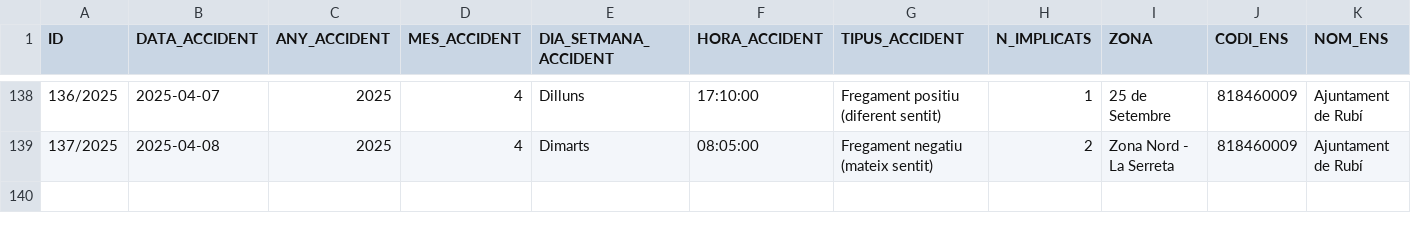
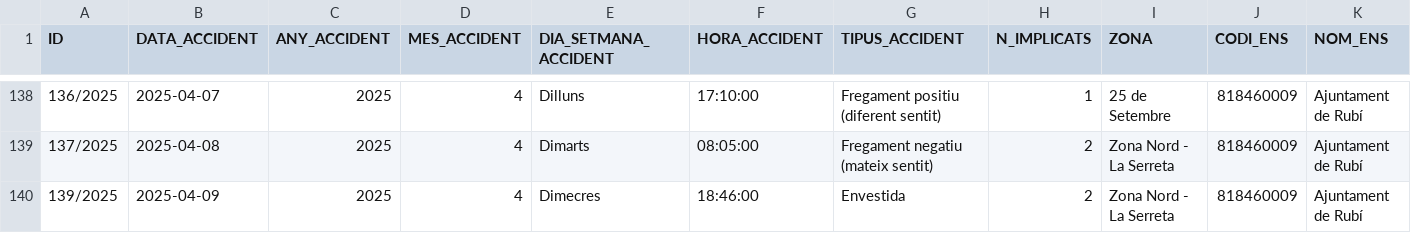
Before and after one commit to ajrubi/opendata, a CSV file: datasets/csv/seguretat_accidents_transit.csv, drawn as a sheet; only a part is shown, gaps mark what is left out; rows hold the shown columns only; the diff names each change by its address in the sheet, - before the commit and + after, or states it on an @@ line.

Commit message:
Pujada dels datasets en data 10-10-2025

```diff
--- a/datasets/csv/seguretat_accidents_transit.csv
+++ b/datasets/csv/seguretat_accidents_transit.csv
+row 140: 139/2025 | 2025-04-09 | 2025 | 4 | Dimecres | 18:46:00 | Envestida | 2 | Zona Nord - La Serreta | 818460009 | Ajuntament de Rubí
```
Also changed, not shown: datasets/csv/demografia_moviments.csv, datasets/csv/economia_contractes_menors.csv, 6 other files.
